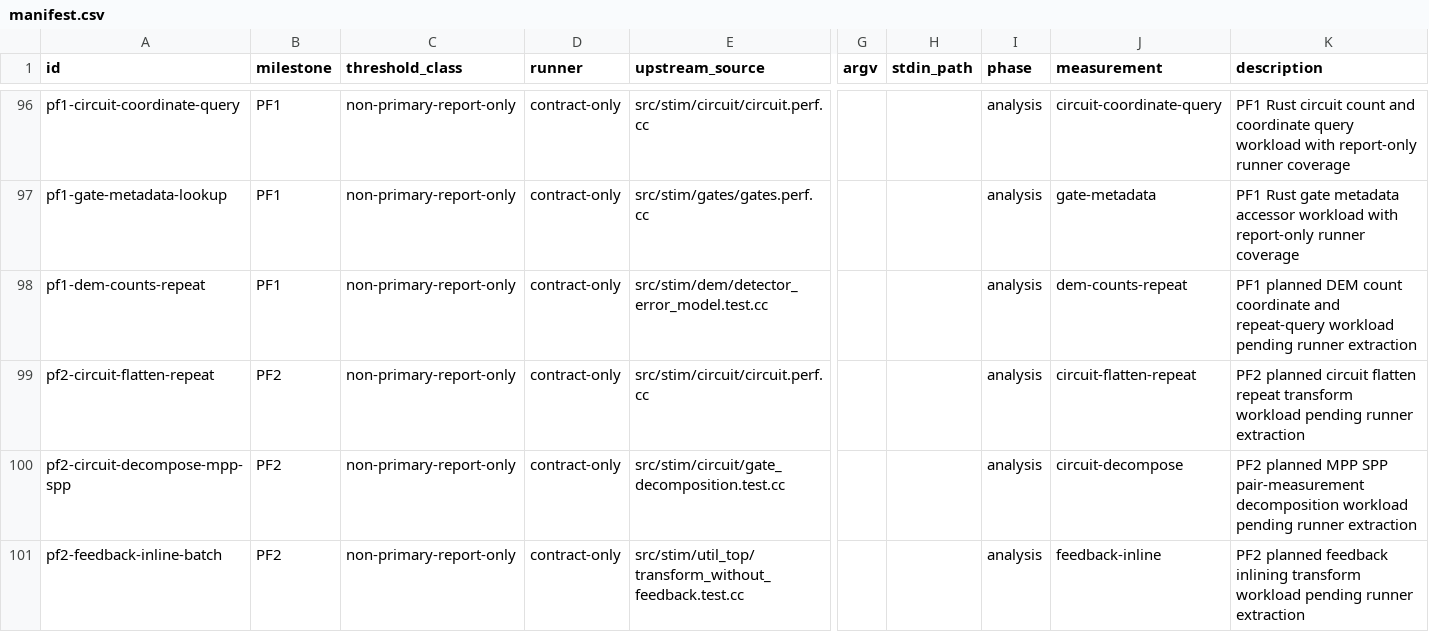
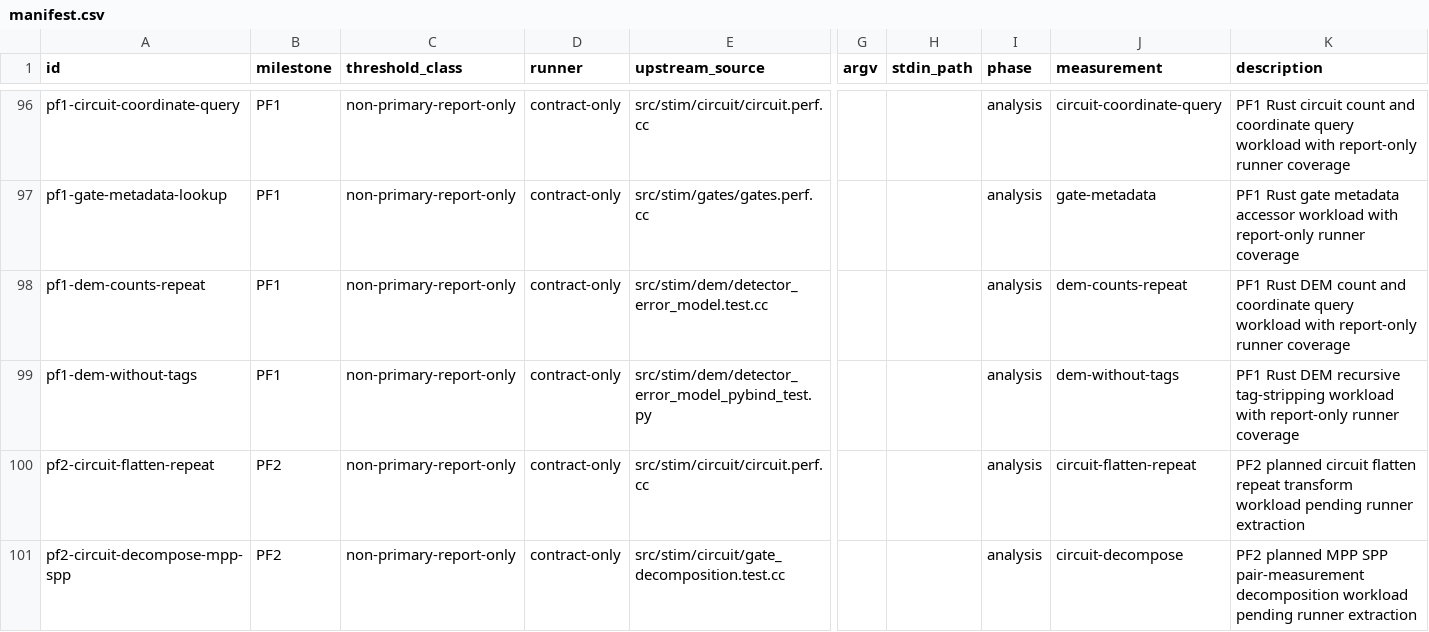
Before and after one commit to ifsheldon/Stab, a CSV file: benchmarks/manifest.csv, drawn as a sheet; only a part is shown, gaps mark what is left out; the shorter side is filled out with more unchanged rows; rows hold the shown columns only; the diff names each change by its address in the sheet, - before the commit and + after, or states it on an @@ line.

Commit message:
feat(dem): add pf1 basic DEM APIs
Add the bounded PF1 DetectorErrorModel Rust API slice for length, emptiness, clearing, append-from-text, recursive tag stripping, and folded final coordinate shifts. Tighten detector and logical_observable validation to Stim-compatible exact-one-target shapes so parsing, constructors, and append-from-text fail closed.

Add DEM API tests, PF1 oracle metadata, split report-only benchmark rows for count/coordinate queries and recursive tag stripping, and update the partial-feature docs without claiming full DEM parity.

Verification: cargo fmt --all --check; cargo clippy --workspace --all-targets -- -D warnings; cargo test --workspace --quiet; cargo test -p stab-core --test dem_api --quiet; cargo test -p stab-core dem_ --quiet; cargo test -p stab-bench pf1_dem --quiet; cargo test -p stab-bench manifest --quiet; cargo test -p stab-oracle fixtures --quiet; just oracle::run --milestone PF1; just bench::smoke; just bench::baseline --only pf1-dem-counts-repeat --out target/benchmarks/pf1-dem-counts-probe; just bench::compare --only pf1-dem-counts-repeat --baseline target/benchmarks/pf1-dem-counts-probe/baseline.json --report target/benchmarks/pf1-dem-counts-compare; just bench::baseline --only pf1-dem-without-tags --out target/benchmarks/pf1-dem-without-tags-probe; just bench::compare --only pf1-dem-without-tags --baseline target/benchmarks/pf1-dem-without-tags-probe/baseline.json --report target/benchmarks/pf1-dem-without-tags-compare; just maintenance::pre-commit.

```diff
--- a/benchmarks/manifest.csv
+++ b/benchmarks/manifest.csv
-K98 (description): PF1 planned DEM count coordinate and repeat-query workload pending runner extraction
+K98 (description): PF1 Rust DEM count and coordinate query workload with report-only runner coverage
+row 99: pf1-dem-without-tags | PF1 | non-primary-report-only | contract-only | src/stim/dem/detector_error_model_pybind_test.py |  |  | analysis | dem-without-tags | PF1 Rust DEM recursive tag-stripping workload with report-only runner coverage
```
Also changed, not shown: 11 other files.
